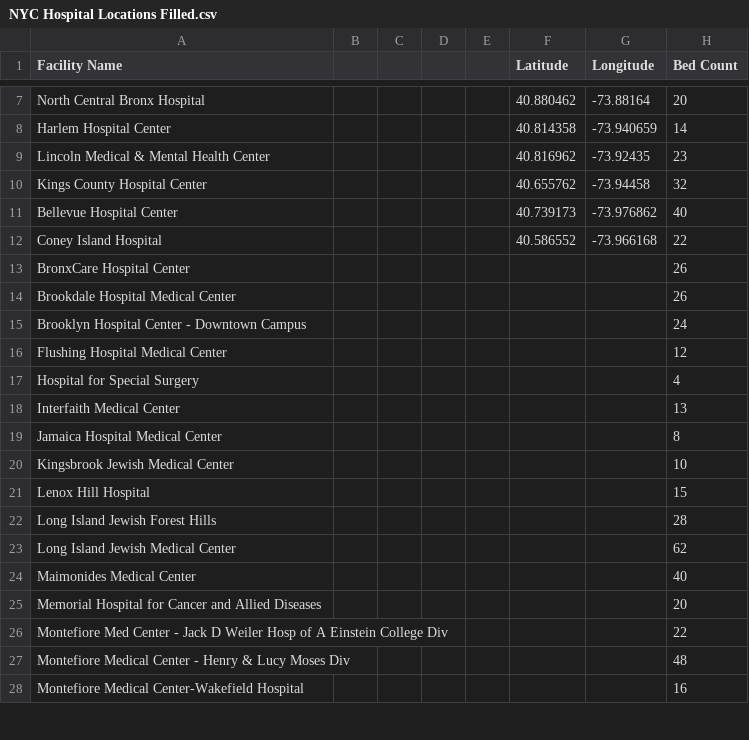
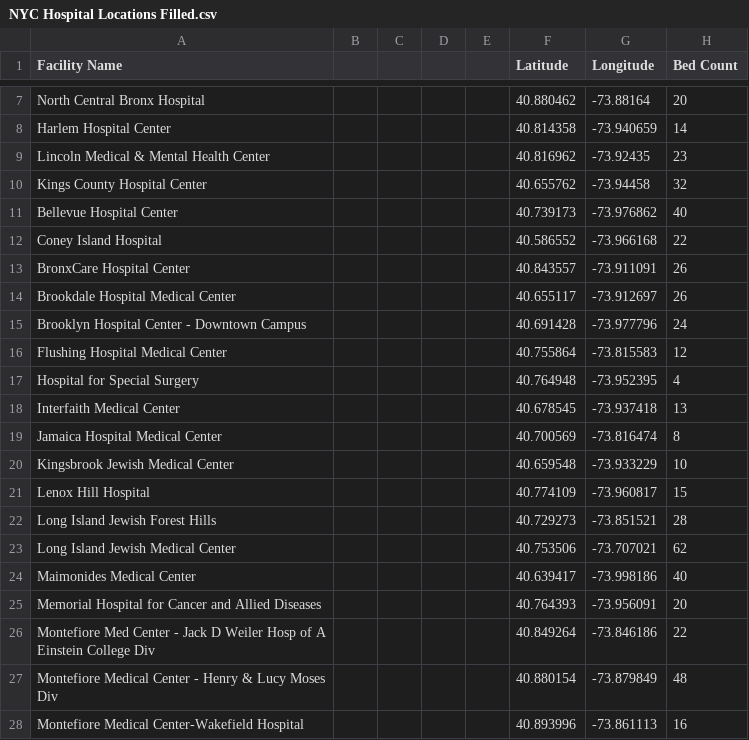
Before and after one commit to cwaldron97/Comp-Epi-Project, a CSV file: NYC Hospital Locations Filled.csv, drawn as a sheet; only a part is shown, gaps mark what is left out; the diff covers the shown part only.

```diff
--- a/NYC Hospital Locations Filled.csv
+++ b/NYC Hospital Locations Filled.csv
@@ -12,17 +12,17 @@ Bellevue Hospital Center,,,,,40.739173,-73.976862,40
 Coney Island Hospital,,,,,40.586552,-73.966168,22
-BronxCare Hospital Center,,,,,,,26
-Brookdale Hospital Medical Center,,,,,,,26
-Brooklyn Hospital Center - Downtown Campus,,,,,,,24
-Flushing Hospital Medical Center,,,,,,,12
-Hospital for Special Surgery,,,,,,,4
-Interfaith Medical Center,,,,,,,13
-Jamaica Hospital Medical Center,,,,,,,8
-Kingsbrook Jewish Medical Center,,,,,,,10
-Lenox Hill Hospital,,,,,,,15
-Long Island Jewish Forest Hills,,,,,,,28
-Long Island Jewish Medical Center,,,,,,,62
-Maimonides Medical Center,,,,,,,40
-Memorial Hospital for Cancer and Allied Diseases,,,,,,,20
-Montefiore Med Center - Jack D Weiler Hosp of A Einstein College Div,,,,,,,22
-Montefiore Medical Center - Henry & Lucy Moses Div,,,,,,,48
-Montefiore Medical Center-Wakefield Hospital,,,,,,,16
+BronxCare Hospital Center,,,,,40.843557,-73.911091,26
+Brookdale Hospital Medical Center,,,,,40.655117,-73.912697,26
+Brooklyn Hospital Center - Downtown Campus,,,,,40.691428,-73.977796,24
+Flushing Hospital Medical Center,,,,,40.755864,-73.815583,12
+Hospital for Special Surgery,,,,,40.764948,-73.952395,4
+Interfaith Medical Center,,,,,40.678545,-73.937418,13
+Jamaica Hospital Medical Center,,,,,40.700569,-73.816474,8
+Kingsbrook Jewish Medical Center,,,,,40.659548,-73.933229,10
+Lenox Hill Hospital,,,,,40.774109,-73.960817,15
+Long Island Jewish Forest Hills,,,,,40.729273,-73.851521,28
+Long Island Jewish Medical Center,,,,,40.753506,-73.707021,62
+Maimonides Medical Center,,,,,40.639417,-73.998186,40
+Memorial Hospital for Cancer and Allied Diseases,,,,,40.764393,-73.956091,20
+Montefiore Med Center - Jack D Weiler Hosp of A Einstein College Div,,,,,40.849264,-73.846186,22
+Montefiore Medical Center - Henry & Lucy Moses Div,,,,,40.880154,-73.879849,48
+Montefiore Medical Center-Wakefield Hospital,,,,,40.893996,-73.861113,16
```
Also changed, not shown: 1 added row and 42 edited cells elsewhere in this file.
